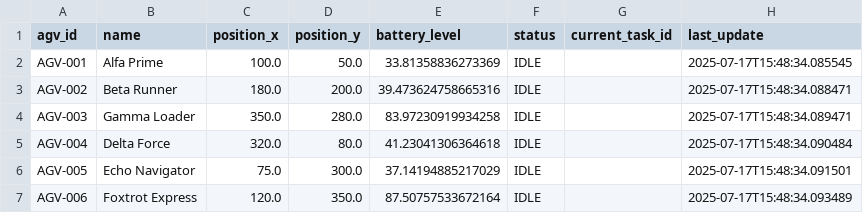
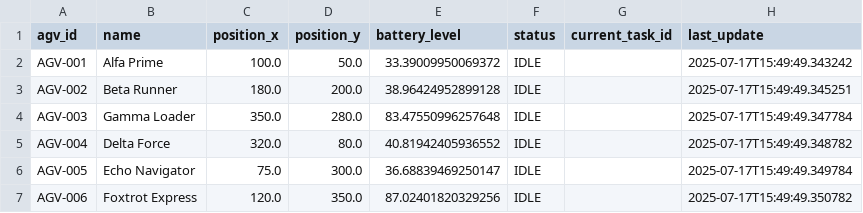
Before and after one commit to VictorCabrejos/agv-fleet-commander, a CSV file: data/agvs.csv, drawn as a sheet.

```diff
--- a/data/agvs.csv
+++ b/data/agvs.csv
@@ -1,7 +1,7 @@
 agv_id,name,position_x,position_y,battery_level,status,current_task_id,last_update
-AGV-001,Alfa Prime,100.0,50.0,33.81358836273369,IDLE,,2025-07-17T15:48:34.085545
-AGV-002,Beta Runner,180.0,200.0,39.473624758665316,IDLE,,2025-07-17T15:48:34.088471
-AGV-003,Gamma Loader,350.0,280.0,83.97230919934258,IDLE,,2025-07-17T15:48:34.089471
-AGV-004,Delta Force,320.0,80.0,41.23041306364618,IDLE,,2025-07-17T15:48:34.090484
-AGV-005,Echo Navigator,75.0,300.0,37.14194885217029,IDLE,,2025-07-17T15:48:34.091501
-AGV-006,Foxtrot Express,120.0,350.0,87.50757533672164,IDLE,,2025-07-17T15:48:34.093489
+AGV-001,Alfa Prime,100.0,50.0,33.39009950069372,IDLE,,2025-07-17T15:49:49.343242
+AGV-002,Beta Runner,180.0,200.0,38.96424952899128,IDLE,,2025-07-17T15:49:49.345251
+AGV-003,Gamma Loader,350.0,280.0,83.47550996257648,IDLE,,2025-07-17T15:49:49.347784
+AGV-004,Delta Force,320.0,80.0,40.81942405936552,IDLE,,2025-07-17T15:49:49.348782
+AGV-005,Echo Navigator,75.0,300.0,36.68839469250147,IDLE,,2025-07-17T15:49:49.349784
+AGV-006,Foxtrot Express,120.0,350.0,87.02401820329256,IDLE,,2025-07-17T15:49:49.350782
```
